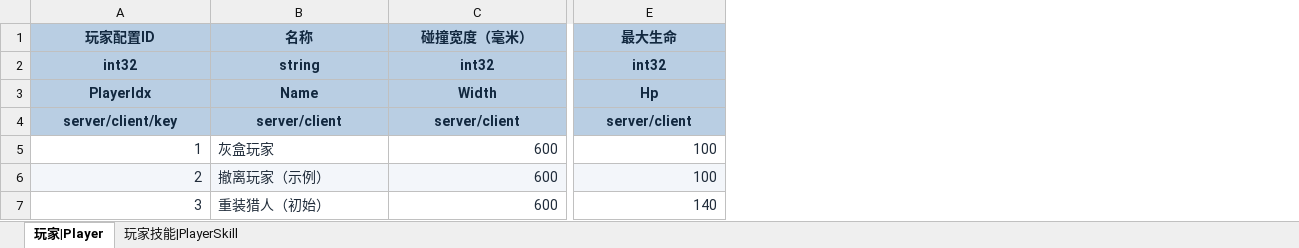
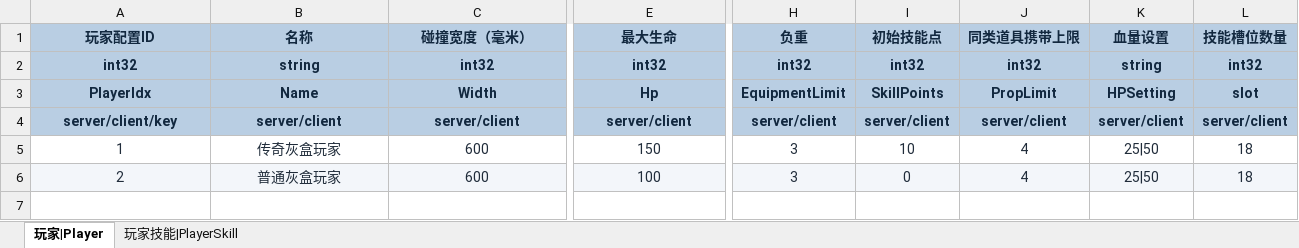
Before and after one commit to YanqingXu/Hunter, an Excel workbook: design/角色表.xlsx, sheet 玩家|Player, drawn as a sheet; only a part is shown, gaps mark what is left out; values as stored, in another font and other column widths than the file's, no borders; removed rows and columns are numbered as before the commit, all else as after; rows hold the shown columns only; the diff covers the shown part only; the diff names each change by its address in the sheet, - before the commit and + after, or states it on an @@ line.

```diff
--- a/design/角色表.xlsx (sheet 玩家|Player)
+++ b/design/角色表.xlsx (sheet 玩家|Player)
+column H (负重), rows 2-6: int32 | EquipmentLimit | server/client | 3 | 3
+column I (初始技能点), rows 2-6: int32 | SkillPoints | server/client | 10 | 0
+column J (同类道具携带上限), rows 2-6: int32 | PropLimit | server/client | 4 | 4
+column K (血量设置), rows 2-6: string | HPSetting | server/client | 25|50 | 25|50
+column L (技能槽位数量), rows 2-6: int32 | slot | server/client | 18 | 18
-A5:A6 alignment: right
+A5:A6 alignment: center
-B5 (名称): 灰盒玩家
+B5 (名称): 传奇灰盒玩家
-B5:B6 alignment: left
+B5:B6 alignment: center
-C5:E6 alignment: right
+C5:E6 alignment: center
-E5 (最大生命): 100
+E5 (最大生命): 150
-B6 (名称): 撤离玩家（示例）
+B6 (名称): 普通灰盒玩家
-row 7: 3 | 重装猎人（初始） | 600 | 140
```
Also changed, not shown: cell formats elsewhere in this sheet, sheet 玩家技能|PlayerSkill, design/技能表.xlsx, design/武器表.xlsx, 1 other file.
